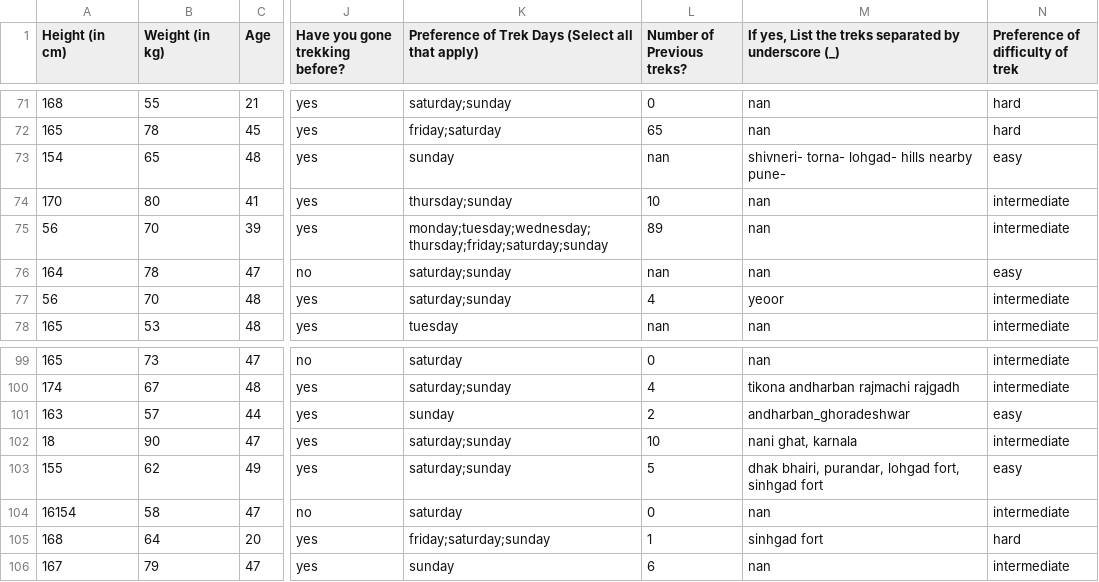
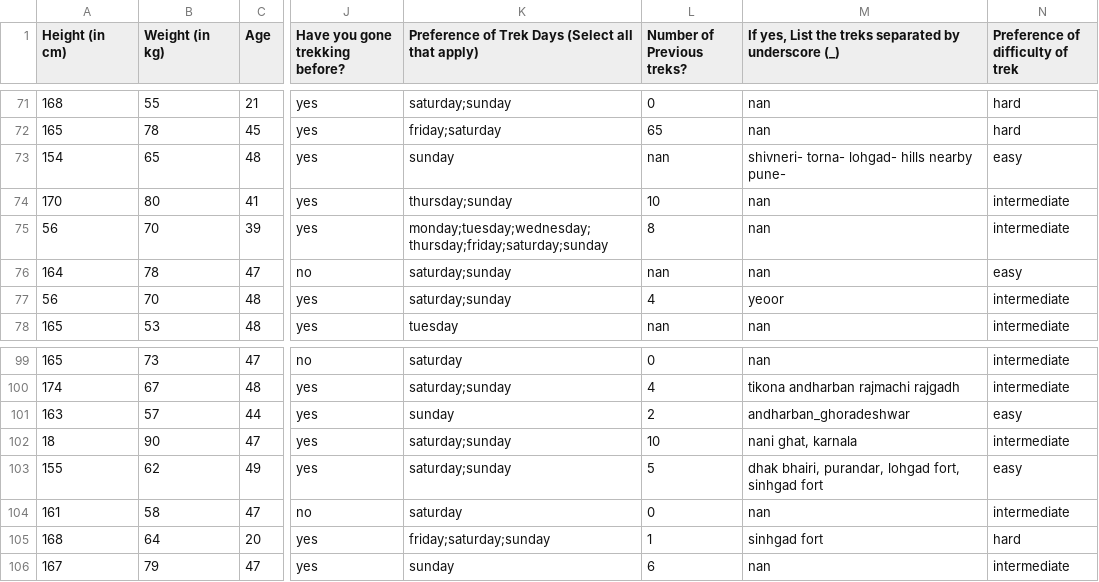
Before and after one commit to yashlad27/Group-Recommendation-For-Trek-Using-Social-Networks, a CSV file: Data/googleform_cleaned.csv, drawn as a sheet; only a part is shown, gaps mark what is left out; the diff covers the shown part only; the diff names each change by its address in the sheet, - before the commit and + after, or states it on an @@ line.

```diff
--- a/Data/googleform_cleaned.csv
+++ b/Data/googleform_cleaned.csv
-L75 (Number of Previous treks?): 89
+L75 (Number of Previous treks?): 8
-A104 (Height (in cm)): 16154
+A104 (Height (in cm)): 161
```
Also changed, not shown: 22 edited cells elsewhere in this file, 10 other files.
